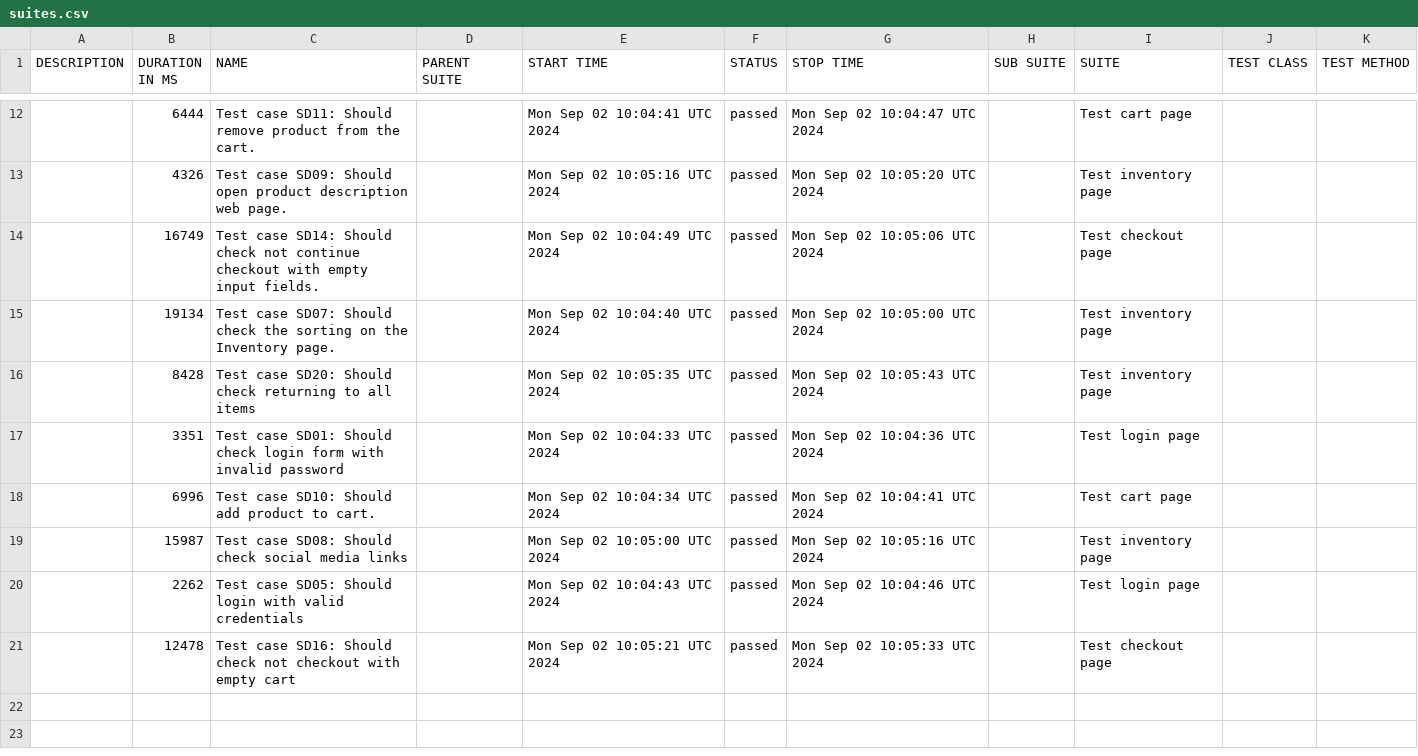
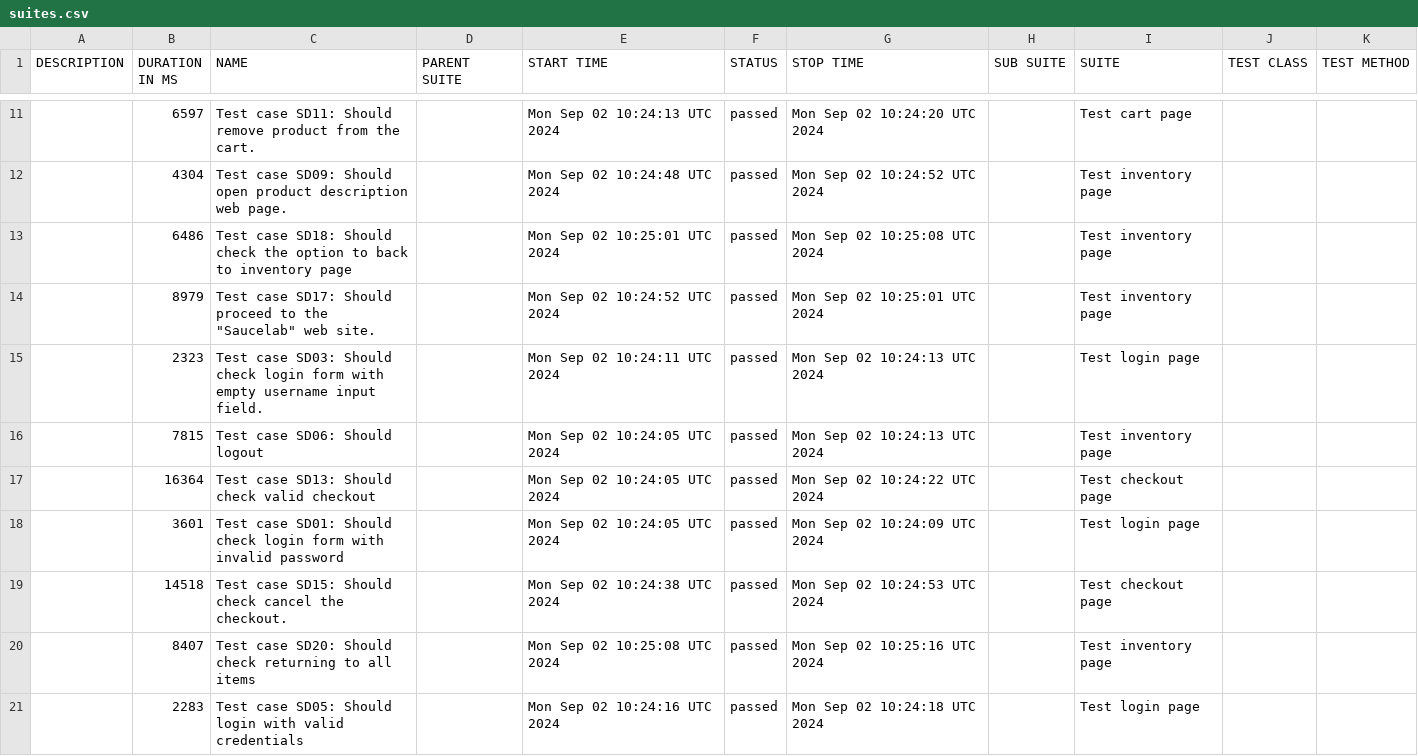
Before and after one commit to ArtemPerehonchuk/saucedemo-webdriverio-tests, a CSV file: data/suites.csv, drawn as a sheet; only a part is shown, gaps mark what is left out; the diff covers the shown part only.

```diff
--- a/data/suites.csv
+++ b/data/suites.csv
@@ -12,10 +11,11 @@
-"","6444","Test case SD11: Should remove product from the cart.","","Mon Sep 02 10:04:41 UTC 2024","passed","Mon Sep 02 10:04:47 UTC 2024","","Test cart page","",""
-"","4326","Test case SD09: Should open product description web page.","","Mon Sep 02 10:05:16 UTC 2024","passed","Mon Sep 02 10:05:20 UTC 2024","","Test inventory page","",""
-"","16749","Test case SD14: Should check not continue checkout with empty input fields.","","Mon Sep 02 10:04:49 UTC 2024","passed","Mon Sep 02 10:05:06 UTC 2024","","Test checkout page","",""
-"","19134","Test case SD07: Should check the sorting on the Inventory page.","","Mon Sep 02 10:04:40 UTC 2024","passed","Mon Sep 02 10:05:00 UTC 2024","","Test inventory page","",""
-"","8428","Test case SD20: Should check returning to all items","","Mon Sep 02 10:05:35 UTC 2024","passed","Mon Sep 02 10:05:43 UTC 2024","","Test inventory page","",""
-"","3351","Test case SD01: Should check login form with invalid password","","Mon Sep 02 10:04:33 UTC 2024","passed","Mon Sep 02 10:04:36 UTC 2024","","Test login page","",""
-"","6996","Test case SD10: Should add product to cart.","","Mon Sep 02 10:04:34 UTC 2024","passed","Mon Sep 02 10:04:41 UTC 2024","","Test cart page","",""
-"","15987","Test case SD08: Should check social media links","","Mon Sep 02 10:05:00 UTC 2024","passed","Mon Sep 02 10:05:16 UTC 2024","","Test inventory page","",""
-"","2262","Test case SD05: Should login with valid credentials","","Mon Sep 02 10:04:43 UTC 2024","passed","Mon Sep 02 10:04:46 UTC 2024","","Test login page","",""
-"","12478","Test case SD16: Should check not checkout with empty cart","","Mon Sep 02 10:05:21 UTC 2024","passed","Mon Sep 02 10:05:33 UTC 2024","","Test checkout page","",""
+"","6597","Test case SD11: Should remove product from the cart.","","Mon Sep 02 10:24:13 UTC 2024","passed","Mon Sep 02 10:24:20 UTC 2024","","Test cart page","",""
+"","4304","Test case SD09: Should open product description web page.","","Mon Sep 02 10:24:48 UTC 2024","passed","Mon Sep 02 10:24:52 UTC 2024","","Test inventory page","",""
+"","6486","Test case SD18: Should check the option to back to inventory page","","Mon Sep 02 10:25:01 UTC 2024","passed","Mon Sep 02 10:25:08 UTC 2024","","Test inventory page","",""
+"","8979","Test case SD17: Should proceed to the ""Saucelab"" web site.","","Mon Sep 02 10:24:52 UTC 2024","passed","Mon Sep 02 10:25:01 UTC 2024","","Test inventory page","",""
+"","2323","Test case SD03: Should check login form with empty username input field.","","Mon Sep 02 10:24:11 UTC 2024","passed","Mon Sep 02 10:24:13 UTC 2024","","Test login page","",""
+"","7815","Test case SD06: Should logout","","Mon Sep 02 10:24:05 UTC 2024","passed","Mon Sep 02 10:24:13 UTC 2024","","Test inventory page","",""
+"","16364","Test case SD13: Should check valid checkout","","Mon Sep 02 10:24:05 UTC 2024","passed","Mon Sep 02 10:24:22 UTC 2024","","Test checkout page","",""
+"","3601","Test case SD01: Should check login form with invalid password","","Mon Sep 02 10:24:05 UTC 2024","passed","Mon Sep 02 10:24:09 UTC 2024","","Test login page","",""
+"","14518","Test case SD15: Should check cancel the checkout.","","Mon Sep 02 10:24:38 UTC 2024","passed","Mon Sep 02 10:24:53 UTC 2024","","Test checkout page","",""
+"","8407","Test case SD20: Should check returning to all items","","Mon Sep 02 10:25:08 UTC 2024","passed","Mon Sep 02 10:25:16 UTC 2024","","Test inventory page","",""
+"","2283","Test case SD05: Should login with valid credentials","","Mon Sep 02 10:24:16 UTC 2024","passed","Mon Sep 02 10:24:18 UTC 2024","","Test login page","",""
```
Also changed, not shown: 2 added rows, 3 removed rows and 27 edited cells elsewhere in this file, data/behaviors.csv, 56 other files.
